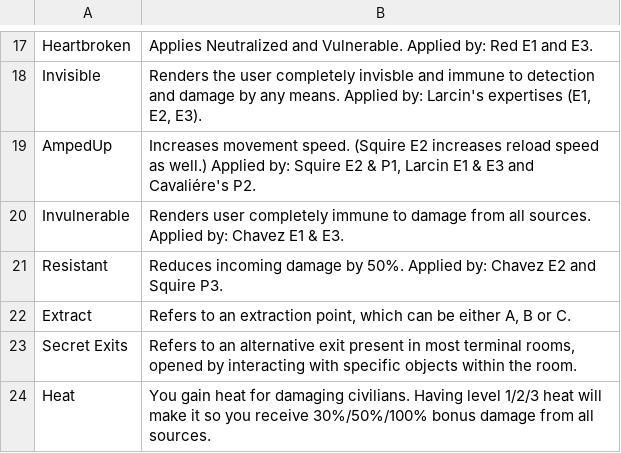
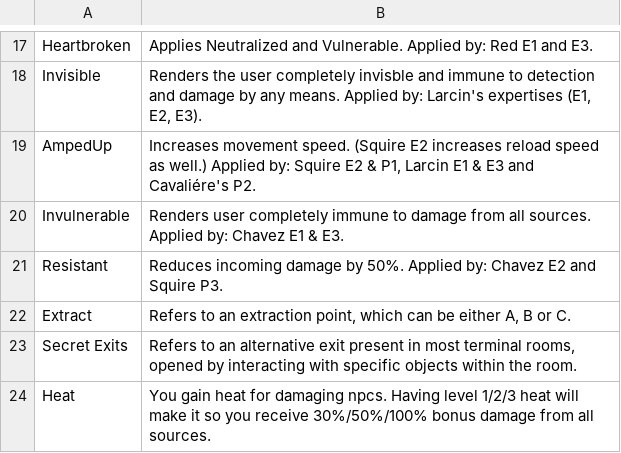
Before and after one commit to Riclamin/Deceive-inc-loadout-capture, a CSV file: Stats/Dictionary.csv, drawn as a sheet; only a part is shown, gaps mark what is left out.

```diff
--- a/Stats/Dictionary.csv
+++ b/Stats/Dictionary.csv
@@ -23,2 +23,2 @@ Extract;Refers to an extraction point, which can be either A, B or C.
 Secret Exits;Refers to an alternative exit present in most terminal rooms, opened by interacting with specific objects within the room.
-Heat;You gain heat for damaging civilians. Having level 1/2/3 heat will make it so you receive 30%/50%/100% bonus damage from all sources.
+Heat;You gain heat for damaging npcs. Having level 1/2/3 heat will make it so you receive 30%/50%/100% bonus damage from all sources.
```
Also changed, not shown: 3 other files.
